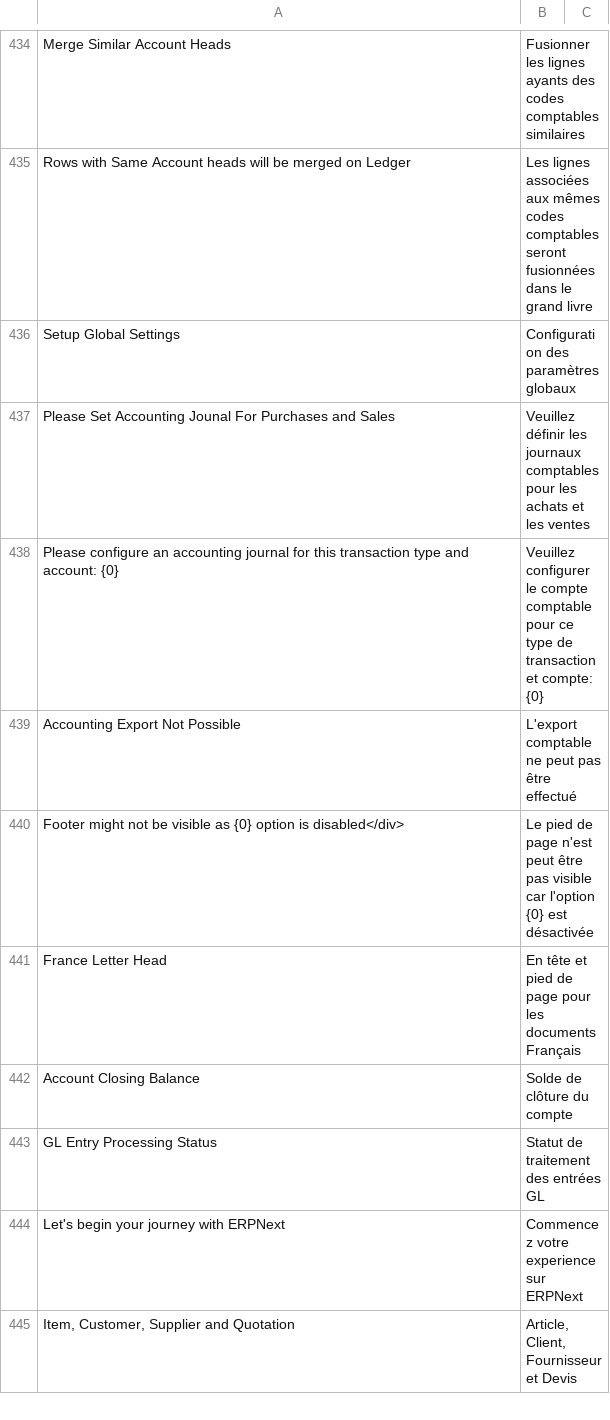
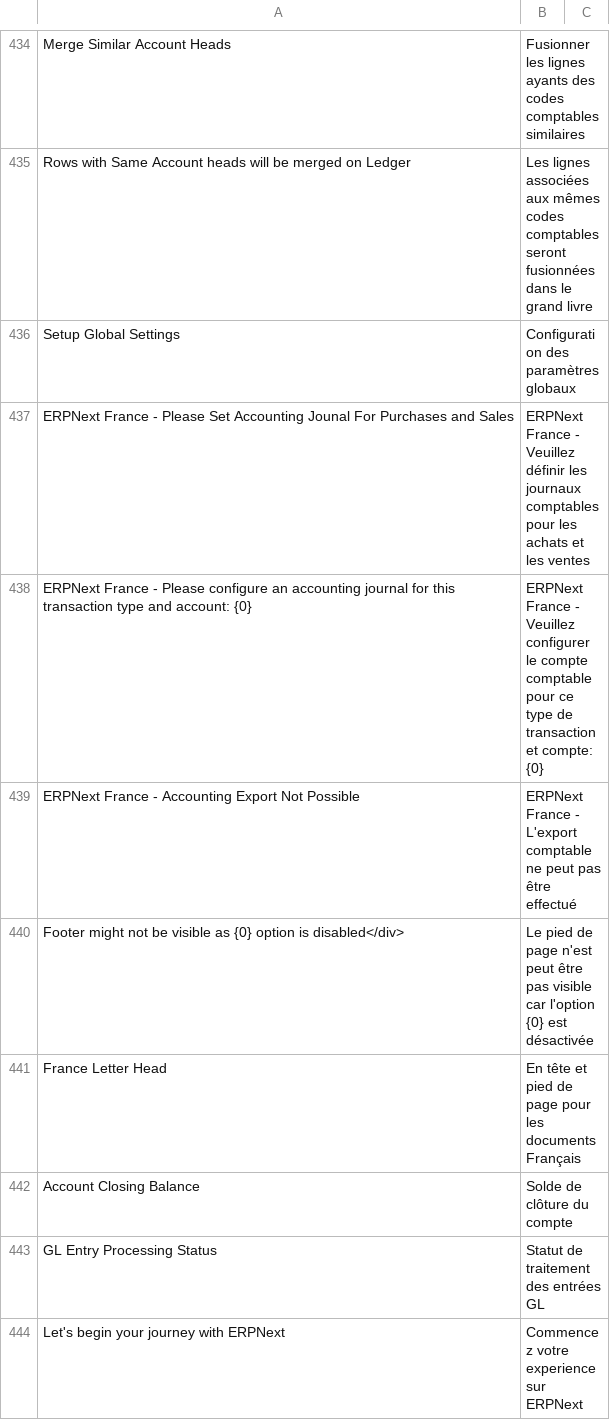
Before and after one commit to scopen-coop/erpnext_france, a CSV file: erpnext_france/translations/fr.csv, drawn as a sheet; only a part is shown, gaps mark what is left out; the shorter side is filled out with more unchanged rows.

Commit message:
review translation message error

```diff
--- a/erpnext_france/translations/fr.csv
+++ b/erpnext_france/translations/fr.csv
@@ -436,5 +436,5 @@ Rows with Same Account heads will be merged on Ledger,Les lignes associées aux
 Setup Global Settings,Configuration des paramètres globaux,
-Please Set Accounting Jounal For Purchases and Sales,Veuillez définir les journaux comptables pour les achats et les ventes,
-Please configure an accounting journal for this transaction type and account: {0},Veuillez configurer le compte comptable pour ce type de transaction et compte: {0}
-Accounting Export Not Possible,L'export comptable ne peut pas être effectué,
+ERPNext France - Please Set Accounting Jounal For Purchases and Sales,ERPNext France - Veuillez définir les journaux comptables pour les achats et les ventes,
+ERPNext France - Please configure an accounting journal for this transaction type and account: {0},ERPNext France - Veuillez configurer le compte comptable pour ce type de transaction et compte: {0}
+ERPNext France - Accounting Export Not Possible,ERPNext France - L'export comptable ne peut pas être effectué,
 Footer might not be visible as {0} option is disabled</div>,Le pied de page n'est peut être pas visible car l'option {0} est désactivée,
```
Also changed, not shown: 2 other files.
